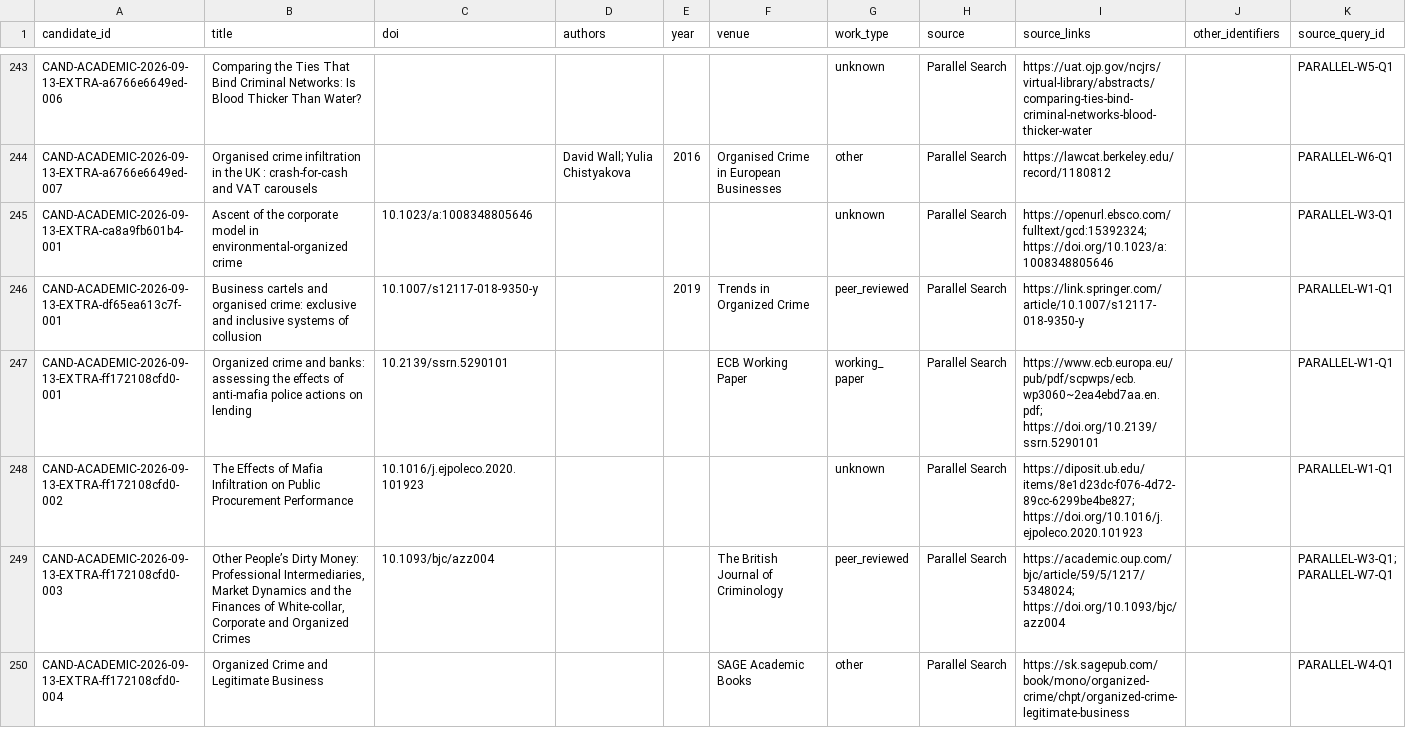
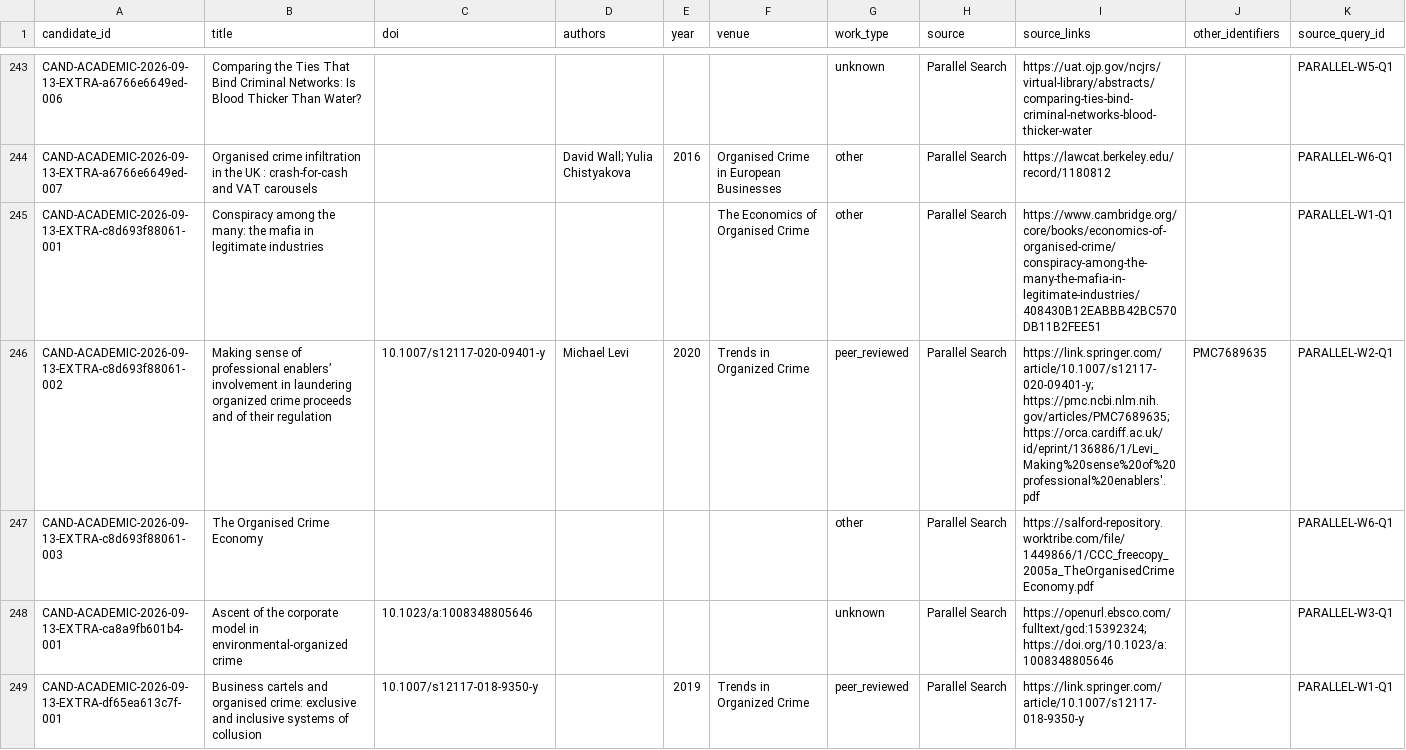
Before and after one commit to colazeta/criminal_infiltration_in_legal_economy_review, a CSV file: data/curation/review_queue.csv, drawn as a sheet; only a part is shown, gaps mark what is left out; the shorter side is filled out with more unchanged rows; rows hold the shown columns only; the diff names each change by its address in the sheet, - before the commit and + after, or states it on an @@ line.

```diff
--- a/data/curation/review_queue.csv
+++ b/data/curation/review_queue.csv
+row 245: CAND-ACADEMIC-2026-09-13-EXTRA-c8d693f88061-001 | Conspiracy among the many: the mafia in legitimate industries |  |  |  | The Economics of Organised Crime | other | Parallel Search | https://www.cambridge.org/core/books/economics-of-organised-crime/conspiracy-among-the-many-the-mafia-in-legitimate-industries/408430B12EABBB42BC570DB11B2FEE51 |  | PARALLEL-W1-Q1
+row 246: CAND-ACADEMIC-2026-09-13-EXTRA-c8d693f88061-002 | Making sense of professional enablers’ involvement in laundering organized crime proceeds and of their regulation | 10.1007/s12117-020-09401-y | Michael Levi | 2020 | Trends in Organized Crime | peer_reviewed | Parallel Search | https://link.springer.com/article/10.1007/s12117-020-09401-y; https://pmc.ncbi.nlm.nih.gov/articles/PMC7689635; https://orca.cardiff.ac.uk/id/eprint/136886/1/Levi_Making%20sense%20of%20professional%20enablers'.pdf | PMC7689635 | PARALLEL-W2-Q1
+row 247: CAND-ACADEMIC-2026-09-13-EXTRA-c8d693f88061-003 | The Organised Crime Economy |  |  |  |  | other | Parallel Search | https://salford-repository.worktribe.com/file/1449866/1/CCC_freecopy_2005a_TheOrganisedCrimeEconomy.pdf |  | PARALLEL-W6-Q1
```
Also changed, not shown: data/curation/abstract_coverage.csv, data/curation/access_coverage.csv, 4 other files.
